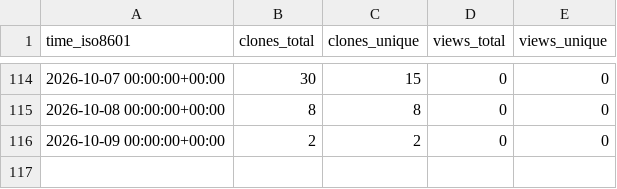
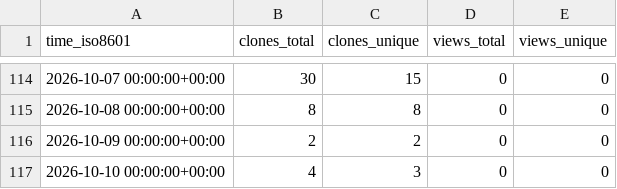
Before and after one commit to Smidle/spotlight-intro, a CSV file: Smidle/spotlight-intro/ghrs-data/views_clones_aggregate.csv, drawn as a sheet; only a part is shown, gaps mark what is left out.

```diff
--- a/Smidle/spotlight-intro/ghrs-data/views_clones_aggregate.csv
+++ b/Smidle/spotlight-intro/ghrs-data/views_clones_aggregate.csv
@@ -116 +116,2 @@ time_iso8601,clones_total,clones_unique,views_total,views_unique
 2026-10-09 00:00:00+00:00,2,2,0,0
+2026-10-10 00:00:00+00:00,4,3,0,0
```
Also changed, not shown: 1 other file.
